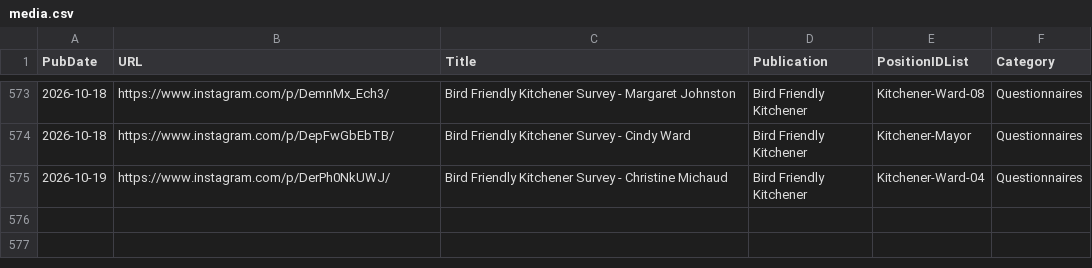
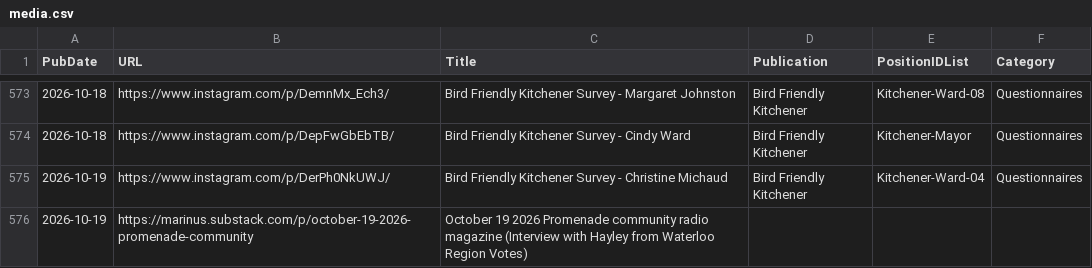
Before and after one commit to CivicTechWR/WRVotesMunicipal2026, a CSV file: docs/_data/sync/media.csv, drawn as a sheet; only a part is shown, gaps mark what is left out; the diff names each change by its address in the sheet, - before the commit and + after, or states it on an @@ line.

Commit message:
Auto-commit: updated media.csv from Google Docs

```diff
--- a/docs/_data/sync/media.csv
+++ b/docs/_data/sync/media.csv
+row 576: 2026-10-19 | https://marinus.substack.com/p/october-19-2026-promenade-community | October 19 2026 Promenade community radio magazine (Interview with Hayley from Waterloo Region Votes)
```
